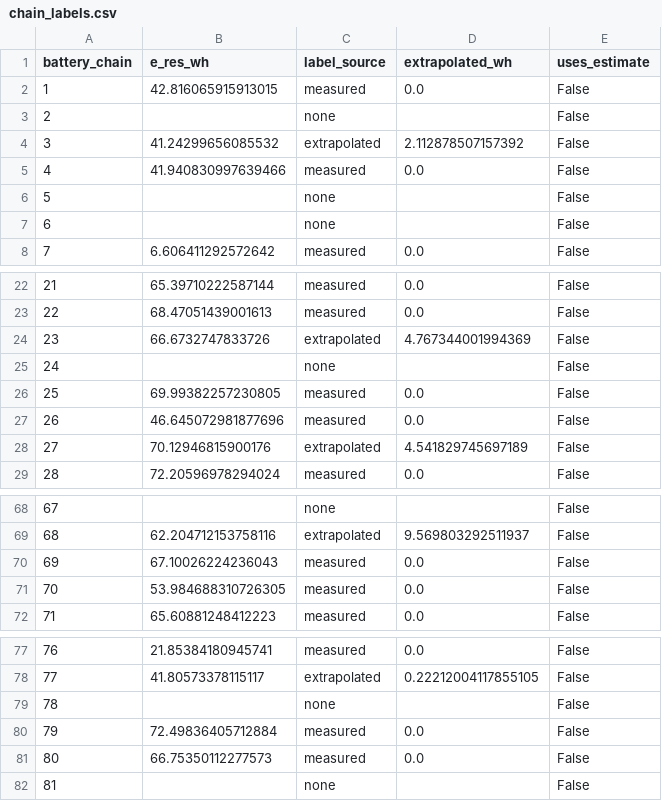
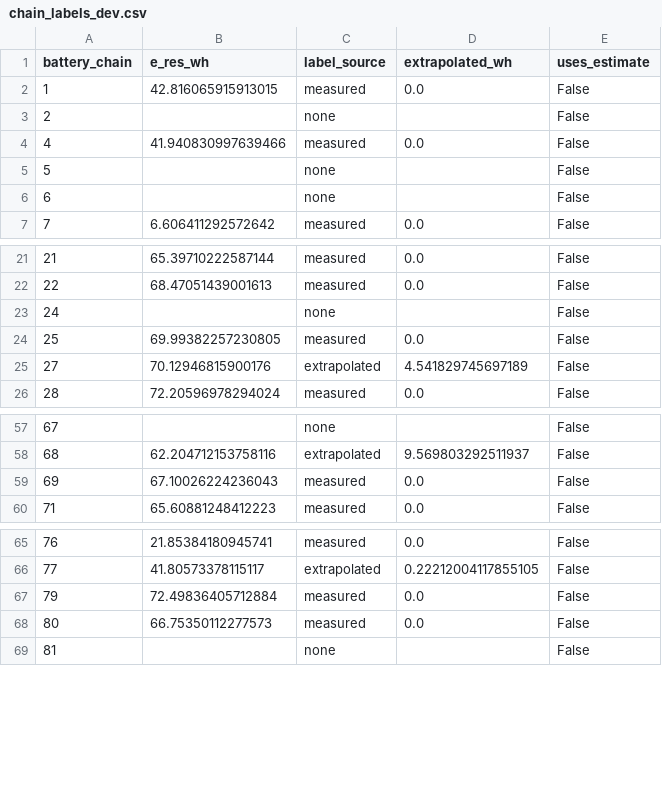
Before and after one commit to AdityaH1305/EnduroSense, a CSV file: results/phase2/chain_labels_dev.csv (was results/phase2/chain_labels.csv), drawn as a sheet; only a part is shown, gaps mark what is left out; the diff covers the shown part only; the diff names each change by its address in the sheet, - before the commit and + after, or states it on an @@ line.

```diff
--- a/results/phase2/chain_labels.csv
+++ b/results/phase2/chain_labels_dev.csv
-row 4: 3 | 41.24299656085532 | extrapolated | 2.112878507157392 | False
-row 24: 23 | 66.6732747833726 | extrapolated | 4.767344001994369 | False
-row 27: 26 | 46.645072981877696 | measured | 0.0 | False
-row 71: 70 | 53.984688310726305 | measured | 0.0 | False
-row 79: 78 |  | none |  | False
```
Also changed, not shown: 11 removed rows elsewhere in this file, results/model_a/cv_metrics.csv, results/model_a/mae_known_rest_voltage.csv, 24 other files.
